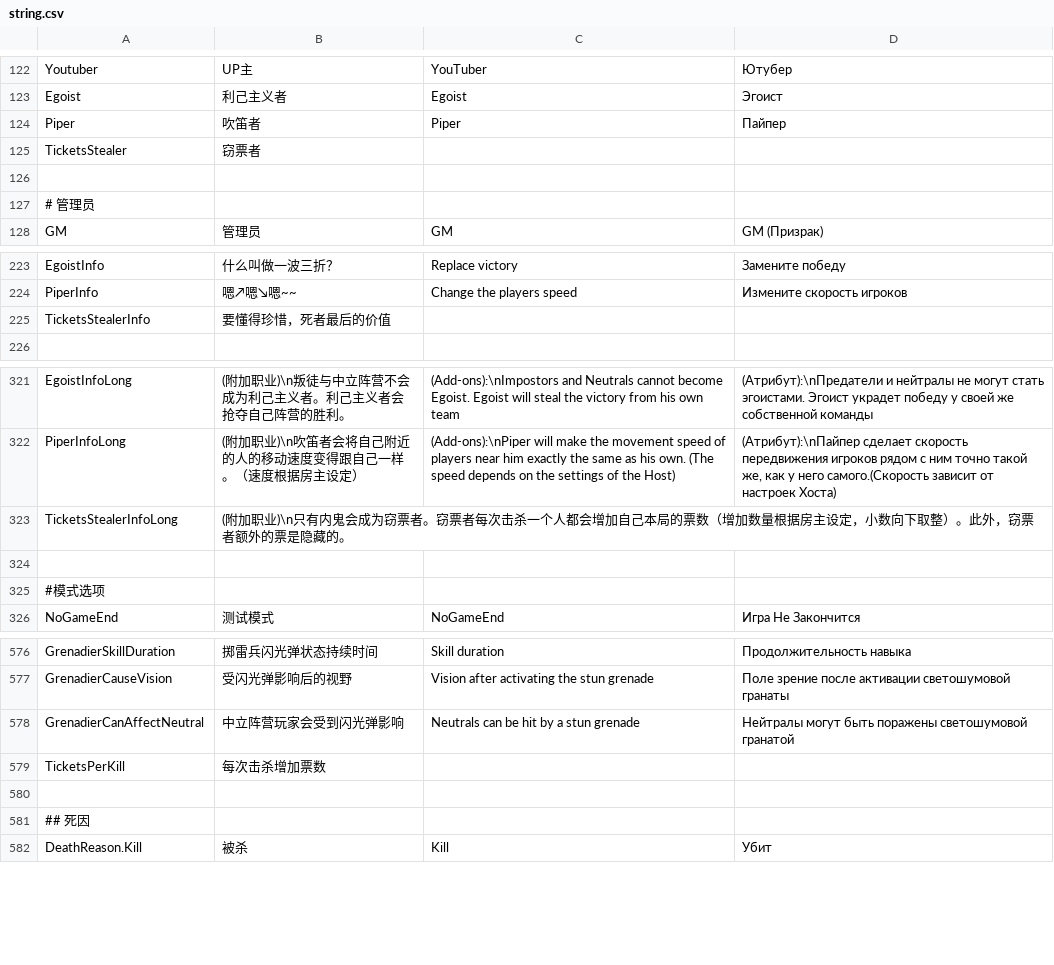
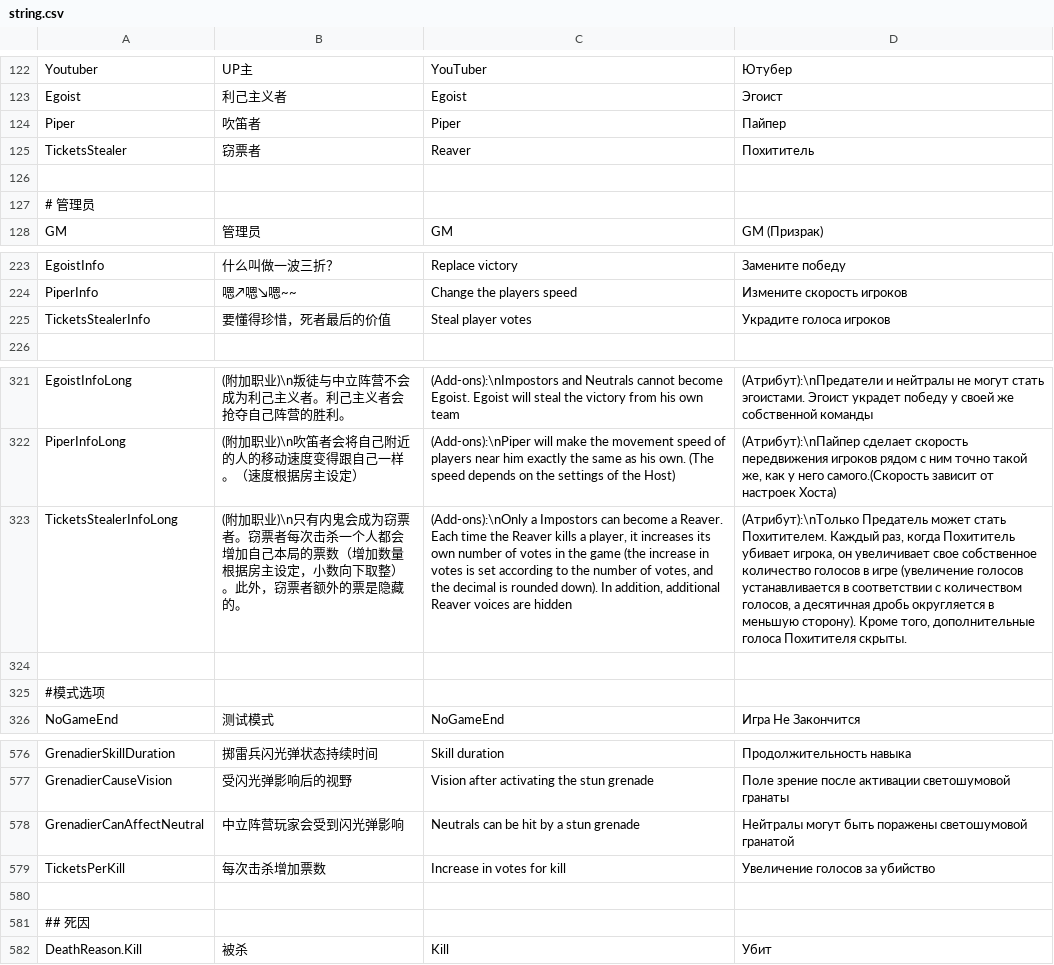
Before and after one commit to tukasa0001/TownOfHost, a CSV file: Resources/string.csv, drawn as a sheet; only a part is shown, gaps mark what is left out; the diff names each change by its address in the sheet, - before the commit and + after, or states it on an @@ line.

Commit message:
Update string.csv

```diff
--- a/Resources/string.csv
+++ b/Resources/string.csv
-C125: (empty)
+C125: Reaver
-D125: (empty)
+D125: Похититель
-C225: (empty)
+C225: Steal player votes
-D225: (empty)
+D225: Украдите голоса игроков
-C323: (empty)
+C323: (Add-ons):\nOnly a Impostors can become a Reaver. Each time the Reaver kills a player, it increases its own number of votes in the game (the increase in votes is set according to the number of votes, and the decimal is rounded down). In addition, additional Reaver voices are hidden
-D323: (empty)
+D323: (Атрибут):\nТолько Предатель может стать Похитителем. Каждый раз, когда Похититель убивает игрока, он увеличивает свое собственное количество голосов в игре (увеличение голосов устанавливается в соответствии с количеством голосов, а десятичная дробь округляется в меньшую сторону). Кроме того, дополнительные голоса Похитителя скрыты.
-C579: (empty)
+C579: Increase in votes for kill
-D579: (empty)
+D579: Увеличение голосов за убийство
```
